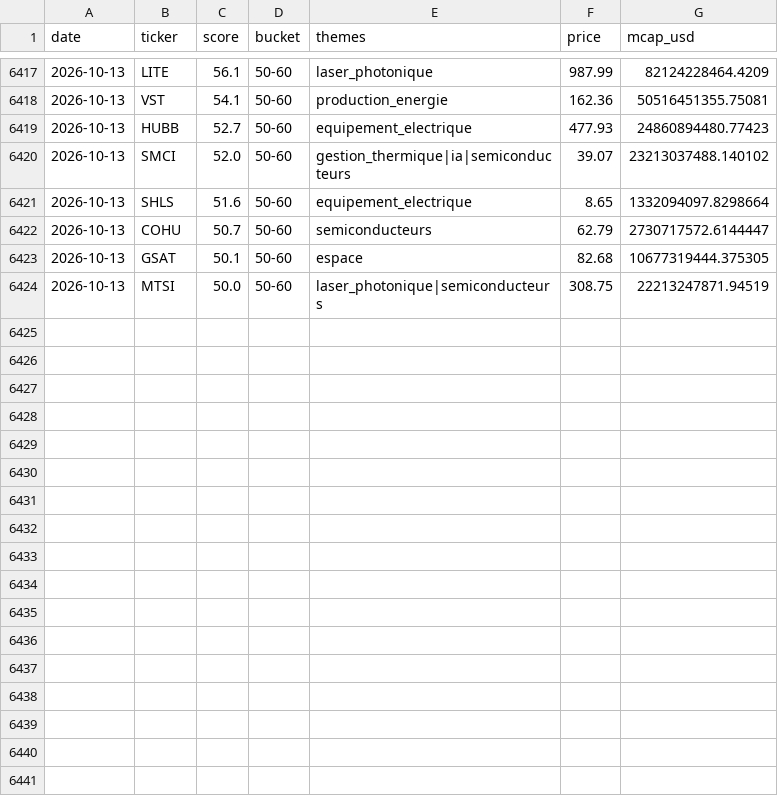
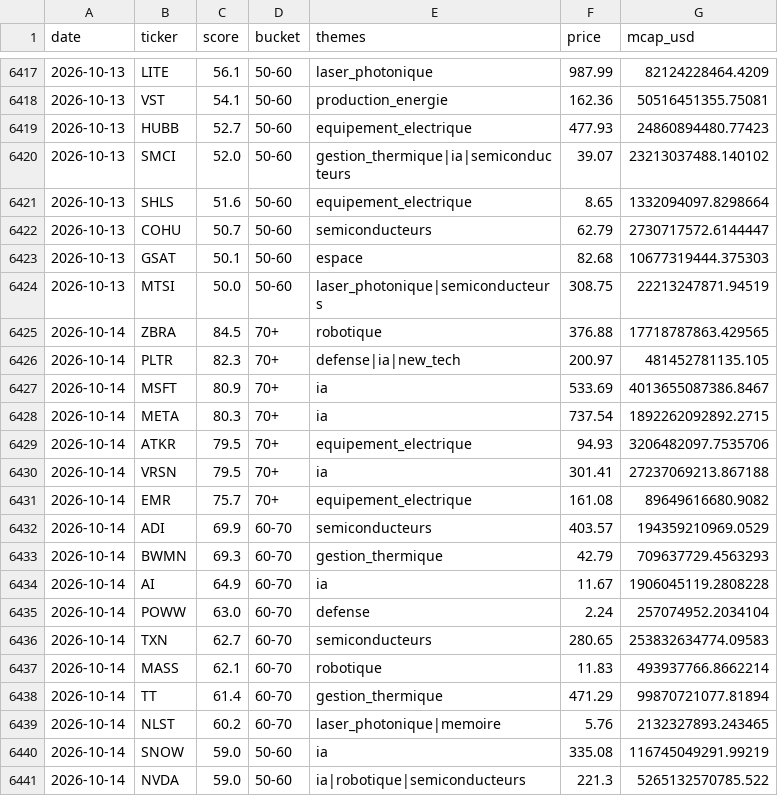
Before and after one commit to ArnaudVarela/TradingScan, a CSV file: signals_log.csv, drawn as a sheet; only a part is shown, gaps mark what is left out; the diff covers the shown part only.

```diff
--- a/signals_log.csv
+++ b/signals_log.csv
@@ -6422,3 +6422,20 @@ date,ticker,score,bucket,themes,price,mcap_usd
 2026-10-13,COHU,50.7,50-60,semiconducteurs,62.79,2730717572.6144447
-2026-10-13,GSAT,50.1,50-60,espace,82.68,10677319444.375305
+2026-10-13,GSAT,50.1,50-60,espace,82.68,10677319444.375303
 2026-10-13,MTSI,50.0,50-60,laser_photonique|semiconducteurs,308.75,22213247871.94519
+2026-10-14,ZBRA,84.5,70+,robotique,376.88,17718787863.429565
+2026-10-14,PLTR,82.3,70+,defense|ia|new_tech,200.97,481452781135.105
+2026-10-14,MSFT,80.9,70+,ia,533.69,4013655087386.8467
+2026-10-14,META,80.3,70+,ia,737.54,1892262092892.2715
+2026-10-14,ATKR,79.5,70+,equipement_electrique,94.93,3206482097.7535706
+2026-10-14,VRSN,79.5,70+,ia,301.41,27237069213.867188
+2026-10-14,EMR,75.7,70+,equipement_electrique,161.08,89649616680.9082
+2026-10-14,ADI,69.9,60-70,semiconducteurs,403.57,194359210969.0529
+2026-10-14,BWMN,69.3,60-70,gestion_thermique,42.79,709637729.4563293
+2026-10-14,AI,64.9,60-70,ia,11.67,1906045119.2808228
+2026-10-14,POWW,63.0,60-70,defense,2.24,257074952.2034104
+2026-10-14,TXN,62.7,60-70,semiconducteurs,280.65,253832634774.09583
+2026-10-14,MASS,62.1,60-70,robotique,11.83,493937766.8662214
+2026-10-14,TT,61.4,60-70,gestion_thermique,471.29,99870721077.81894
+2026-10-14,NLST,60.2,60-70,laser_photonique|memoire,5.76,2132327893.243465
+2026-10-14,SNOW,59.0,50-60,ia,335.08,116745049291.99219
+2026-10-14,NVDA,59.0,50-60,ia|robotique|semiconducteurs,221.3,5265132570785.522
```
Also changed, not shown: 10 added rows and 5 edited cells elsewhere in this file, dashboard/public/market_setups.csv, market_universe.csv, 7 other files.
